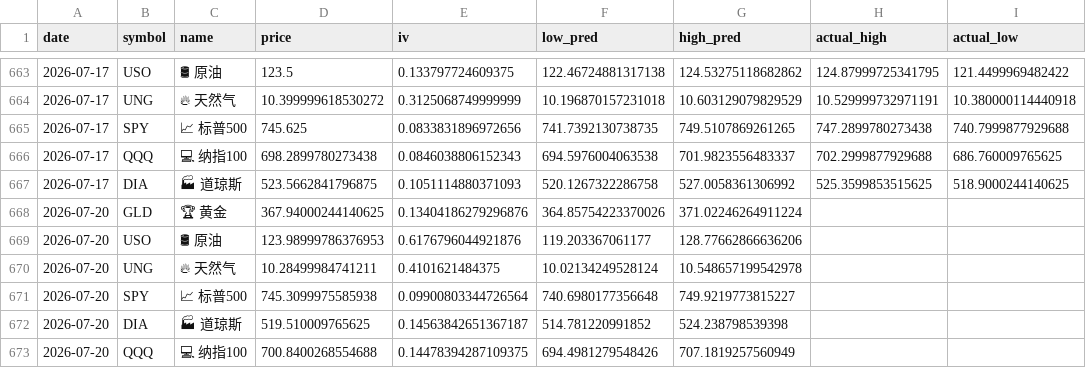
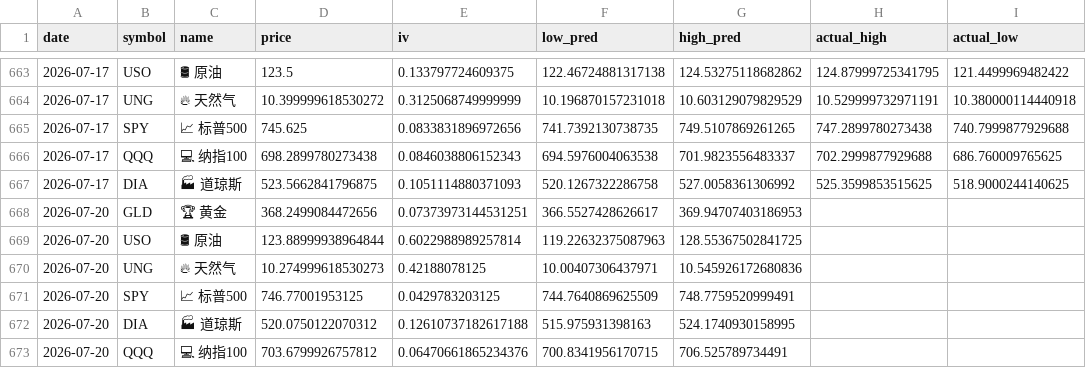
Before and after one commit to dancai1024/dancaidaily-market-Databot, a CSV file: market_record.csv, drawn as a sheet; only a part is shown, gaps mark what is left out; the diff names each change by its address in the sheet, - before the commit and + after, or states it on an @@ line.

```diff
--- a/market_record.csv
+++ b/market_record.csv
-D668 (price): 367.94000244140625
+D668 (price): 368.2499084472656
-E668 (iv): 0.13404186279296876
+E668 (iv): 0.07373973144531251
-F668 (low_pred): 364.85754223370026
+F668 (low_pred): 366.5527428626617
-G668 (high_pred): 371.02246264911224
+G668 (high_pred): 369.94707403186953
-D669 (price): 123.98999786376953
+D669 (price): 123.88999938964844
-E669 (iv): 0.6176796044921876
+E669 (iv): 0.6022988989257814
-F669 (low_pred): 119.203367061177
+F669 (low_pred): 119.22632375087963
-G669 (high_pred): 128.77662866636206
+G669 (high_pred): 128.55367502841725
-D670 (price): 10.28499984741211
+D670 (price): 10.274999618530273
-E670 (iv): 0.4101621484375
+E670 (iv): 0.42188078125
-F670 (low_pred): 10.02134249528124
+F670 (low_pred): 10.00407306437971
-G670 (high_pred): 10.548657199542978
+G670 (high_pred): 10.545926172680836
-D671 (price): 745.3099975585938
+D671 (price): 746.77001953125
-E671 (iv): 0.09900803344726564
+E671 (iv): 0.0429783203125
-F671 (low_pred): 740.6980177356648
+F671 (low_pred): 744.7640869625509
-G671 (high_pred): 749.9219773815227
+G671 (high_pred): 748.7759520999491
-D672 (price): 519.510009765625
+D672 (price): 520.0750122070312
-E672 (iv): 0.14563842651367187
+E672 (iv): 0.12610737182617188
-F672 (low_pred): 514.781220991852
+F672 (low_pred): 515.975931398163
-G672 (high_pred): 524.238798539398
+G672 (high_pred): 524.1740930158995
-D673 (price): 700.8400268554688
+D673 (price): 703.6799926757812
-E673 (iv): 0.14478394287109375
+E673 (iv): 0.06470661865234376
-F673 (low_pred): 694.4981279548426
+F673 (low_pred): 700.8341956170715
-G673 (high_pred): 707.1819257560949
+G673 (high_pred): 706.525789734491
```
